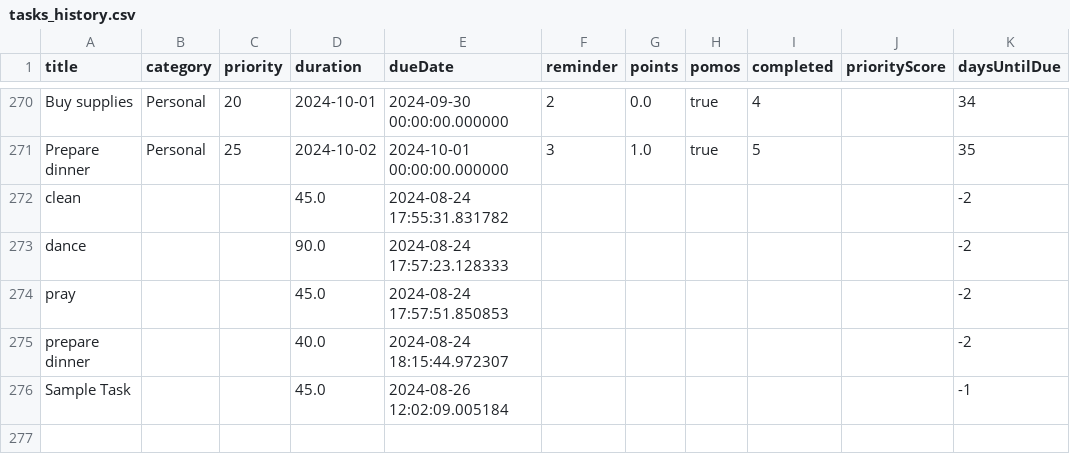
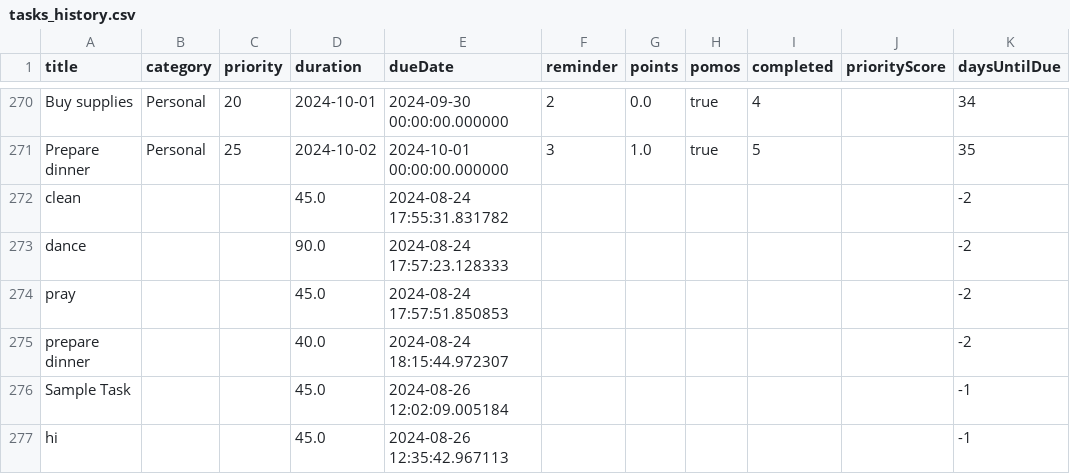
Before and after one commit to chioma28/duration-estimator, a CSV file: tasks_history.csv, drawn as a sheet; only a part is shown, gaps mark what is left out.

```diff
--- a/tasks_history.csv
+++ b/tasks_history.csv
@@ -276 +276,2 @@ prepare dinner,,,40.0,2024-08-24 18:15:44.972307,,,,,,-2
 Sample Task,,,45.0,2024-08-26 12:02:09.005184,,,,,,-1
+hi,,,45.0,2024-08-26 12:35:42.967113,,,,,,-1
```
Also changed, not shown: 1 other file.
